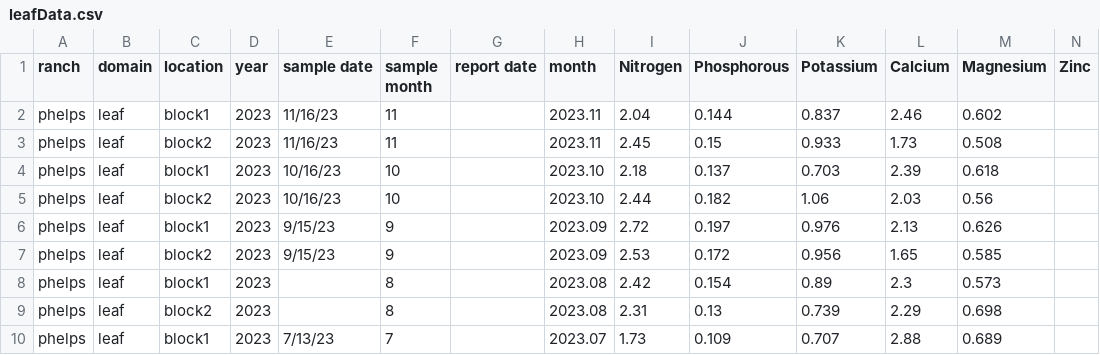
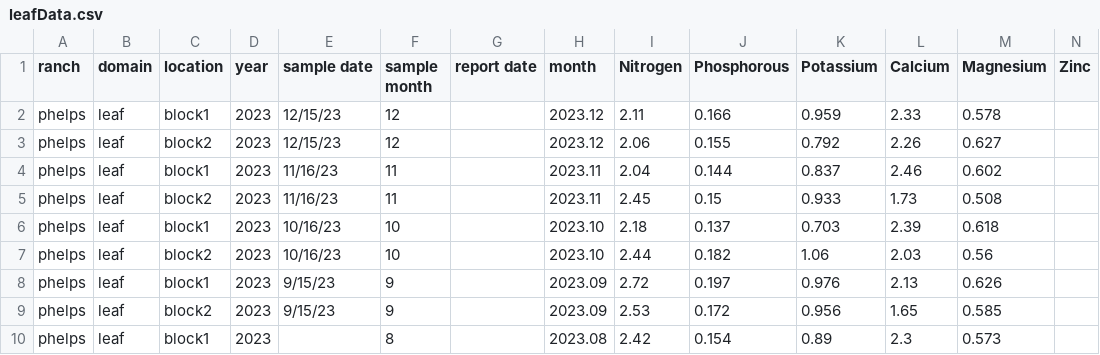
Before and after one commit to cordphelps/avoNutrients, a CSV file: dataCSV/leafData.csv, drawn as a sheet; only a part is shown; the shorter side is filled out with more unchanged rows; rows hold the shown columns only; the diff names each change by its address in the sheet, - before the commit and + after, or states it on an @@ line.

Commit message:
dec-a

```diff
--- a/dataCSV/leafData.csv
+++ b/dataCSV/leafData.csv
+row 2: phelps | leaf | block1 | 2023 | 12/15/23 | 12 |  | 2023.12 | 2.11 | 0.166 | 0.959 | 2.33 | 0.578
+row 3: phelps | leaf | block2 | 2023 | 12/15/23 | 12 |  | 2023.12 | 2.06 | 0.155 | 0.792 | 2.26 | 0.627
```
